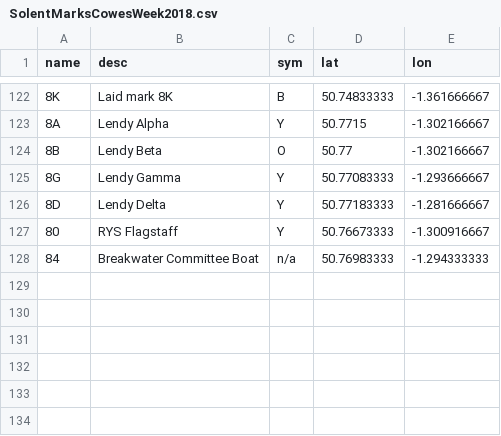
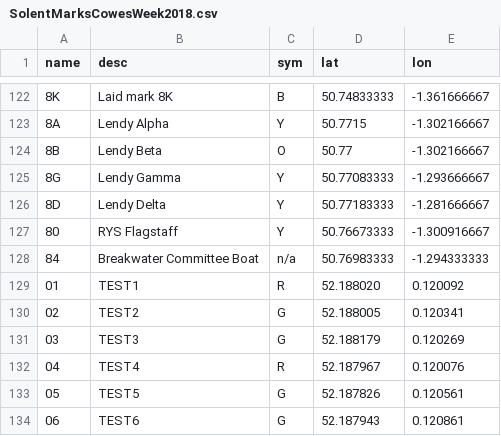
Before and after one commit to ieb/cowes2018, a CSV file: src/SolentMarksCowesWeek2018.csv, drawn as a sheet; only a part is shown, gaps mark what is left out.

```diff
--- a/src/SolentMarksCowesWeek2018.csv
+++ b/src/SolentMarksCowesWeek2018.csv
@@ -128 +128,7 @@ name,desc,sym,lat,lon
 84,Breakwater Committee Boat,n/a,50.76983333,-1.294333333
+01,TEST1,R,52.188020,0.120092
+02,TEST2,G,52.188005,0.120341
+03,TEST3,G,52.188179,0.120269
+04,TEST4,R,52.187967,0.120076
+05,TEST5,G,52.187826,0.120561
+06,TEST6,G,52.187943,0.120861
```
Also changed, not shown: 3 other files.
